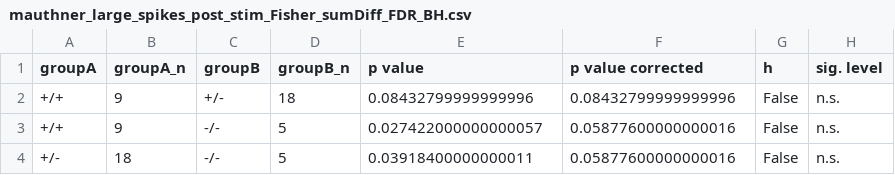
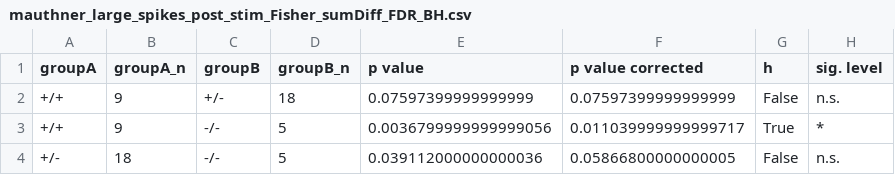
Before and after one commit to zerotonin/reRandomStats, a CSV file: stats/mauthner_large_spikes_post_stim_Fisher_sumDiff_FDR_BH.csv, drawn as a sheet.

```diff
--- a/stats/mauthner_large_spikes_post_stim_Fisher_sumDiff_FDR_BH.csv
+++ b/stats/mauthner_large_spikes_post_stim_Fisher_sumDiff_FDR_BH.csv
@@ -1,4 +1,4 @@
 groupA,groupA_n,groupB,groupB_n,p value,p value corrected,h,sig. level
-+/+,9,+/-,18,0.08432799999999996,0.08432799999999996,False,n.s.
-+/+,9,-/-,5,0.027422000000000057,0.05877600000000016,False,n.s.
-+/-,18,-/-,5,0.03918400000000011,0.05877600000000016,False,n.s.
++/+,9,+/-,18,0.07597399999999999,0.07597399999999999,False,n.s.
++/+,9,-/-,5,0.0036799999999999056,0.011039999999999717,True,*
++/-,18,-/-,5,0.039112000000000036,0.05866800000000005,False,n.s.
```
Also changed, not shown: 1 other file.
